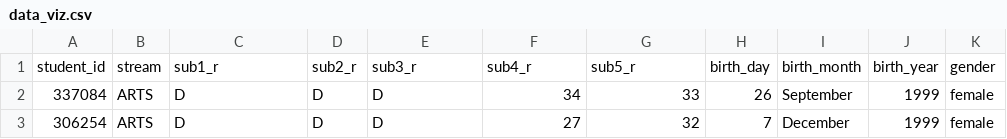
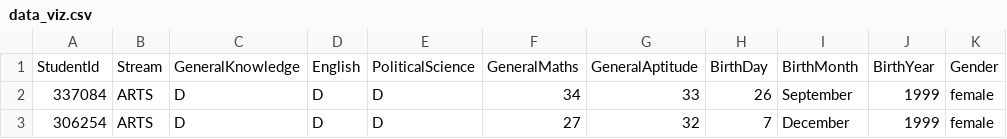
Before and after one commit to Anpr1211/DOE_Datasets, a CSV file: data_viz.csv, drawn as a sheet; only a part is shown.

Commit message:
Add files via upload

```diff
--- a/data_viz.csv
+++ b/data_viz.csv
@@ -1,2 +1,2 @@
-student_id,stream,sub1_r,sub2_r,sub3_r,sub4_r,sub5_r,birth_day,birth_month,birth_year,gender
+StudentId,Stream,GeneralKnowledge,English,PoliticalScience,GeneralMaths,GeneralAptitude,BirthDay,BirthMonth,BirthYear,Gender
 337084,ARTS,D,D,D,34,33,26,September,1999,female
```
